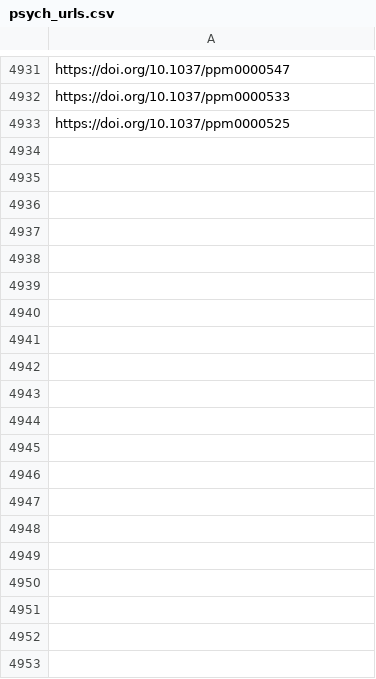
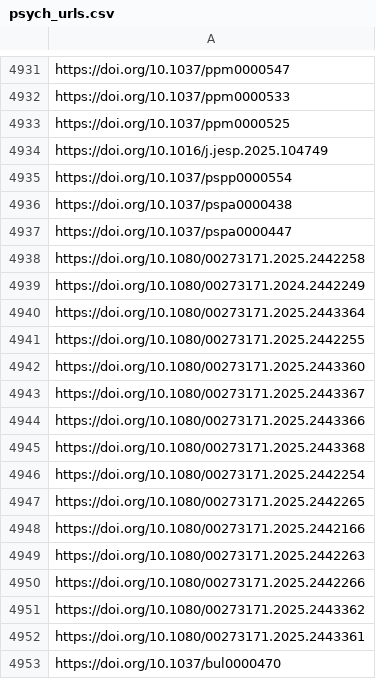
Before and after one commit to jacob-long/picnic, a CSV file: memory/psych_urls.csv, drawn as a sheet; only a part is shown, gaps mark what is left out; the diff covers the shown part only.

```diff
--- a/memory/psych_urls.csv
+++ b/memory/psych_urls.csv
@@ -4933 +4933,21 @@ https://doi.org/10.1037/ppm0000533
 https://doi.org/10.1037/ppm0000525
+https://doi.org/10.1016/j.jesp.2025.104749
+https://doi.org/10.1037/pspp0000554
+https://doi.org/10.1037/pspa0000438
+https://doi.org/10.1037/pspa0000447
+https://doi.org/10.1080/00273171.2025.2442258
+https://doi.org/10.1080/00273171.2024.2442249
+https://doi.org/10.1080/00273171.2025.2443364
+https://doi.org/10.1080/00273171.2025.2442255
+https://doi.org/10.1080/00273171.2025.2443360
+https://doi.org/10.1080/00273171.2025.2443367
+https://doi.org/10.1080/00273171.2025.2443366
+https://doi.org/10.1080/00273171.2025.2443368
+https://doi.org/10.1080/00273171.2025.2442254
+https://doi.org/10.1080/00273171.2025.2442265
+https://doi.org/10.1080/00273171.2025.2442166
+https://doi.org/10.1080/00273171.2025.2442263
+https://doi.org/10.1080/00273171.2025.2442266
+https://doi.org/10.1080/00273171.2025.2443362
+https://doi.org/10.1080/00273171.2025.2443361
+https://doi.org/10.1037/bul0000470
```
Also changed, not shown: 96 added rows elsewhere in this file, memory/communication_urls.csv, memory/po_urls.csv, 11 other files.
